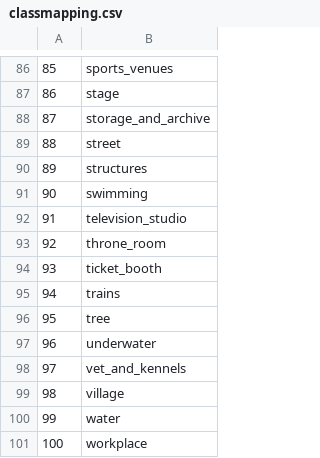
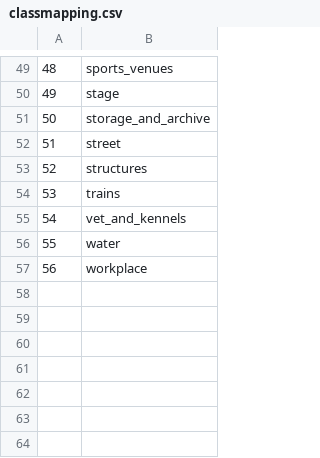
Before and after one commit to uol-feps-soc-comp3932-project-2425/synoptic-project-CameronFMacKay, a CSV file: images/classmapping.csv, drawn as a sheet; only a part is shown, gaps mark what is left out; removed rows and columns are numbered as before the commit, all else as after; the diff covers the shown part only; the diff names each change by its address in the sheet, - before the commit and + after, or states it on an @@ line.

Commit message:
now down to 57 classes

```diff
--- a/images/classmapping.csv
+++ b/images/classmapping.csv
@@ column A renumbered from row 3 down @@
-row 91: 90 | swimming
-row 92: 91 | television_studio
-row 93: 92 | throne_room
-row 94: 93 | ticket_booth
-row 96: 95 | tree
-row 97: 96 | underwater
-row 99: 98 | village
```
Also changed, not shown: 1 added row, 38 removed rows and 3 edited cells elsewhere in this file, 2 other files.
